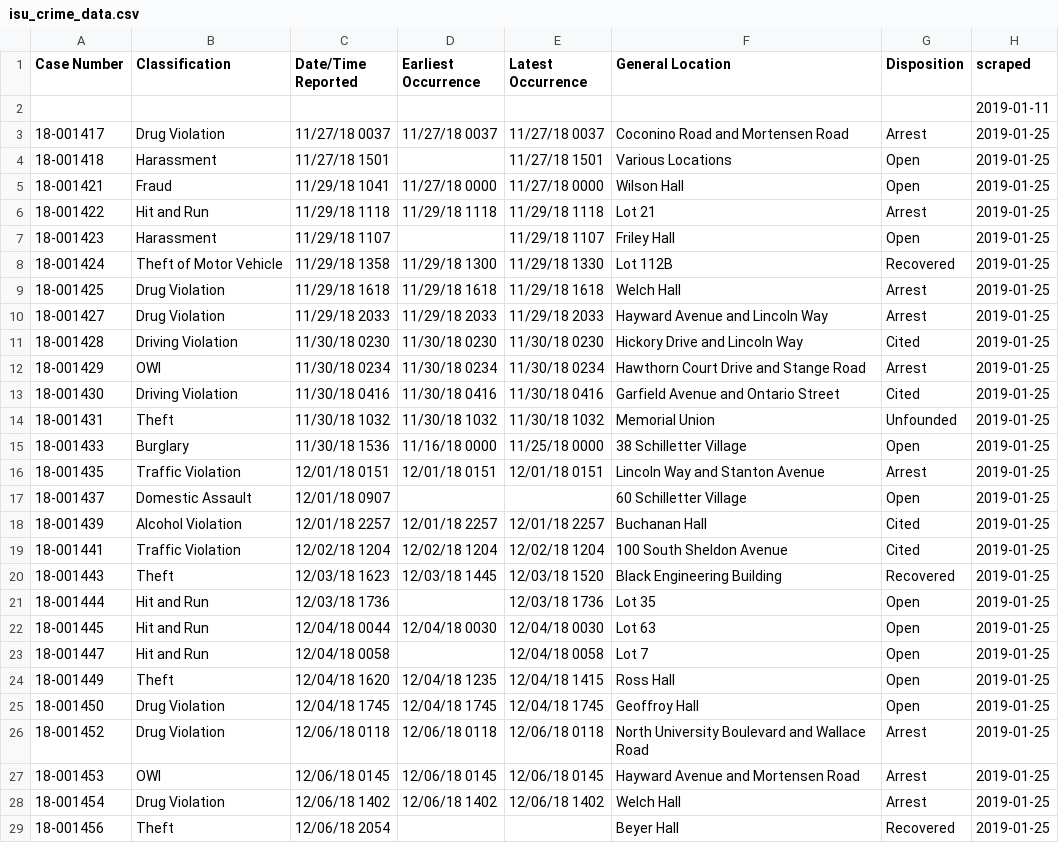
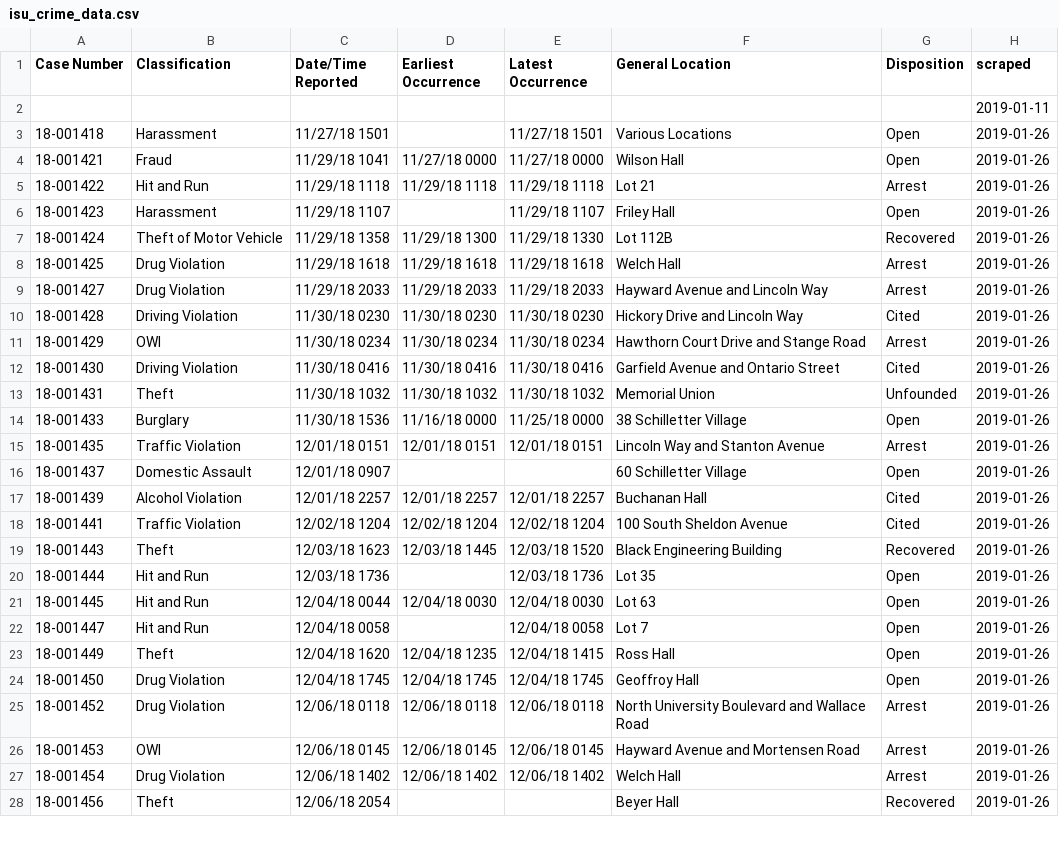
Before and after one commit to srvanderplas/ISU_Crime_Data, a CSV file: isu_crime_data.csv, drawn as a sheet; only a part is shown; the diff covers the shown part only.

Commit message:
Automatic Update

```diff
--- a/isu_crime_data.csv
+++ b/isu_crime_data.csv
@@ -2,28 +2,27 @@ Case Number,Classification,Date/Time Reported,Earliest Occurrence,Latest Occurre
 ,,,,,,,2019-01-11
-18-001417,Drug Violation,11/27/18 0037,11/27/18 0037,11/27/18 0037,Coconino Road and Mortensen Road,Arrest,2019-01-25
-18-001418,Harassment,11/27/18 1501,,11/27/18 1501,Various Locations,Open,2019-01-25
-18-001421,Fraud,11/29/18 1041,11/27/18 0000,11/27/18 0000,Wilson Hall,Open,2019-01-25
-18-001422,Hit and Run,11/29/18 1118,11/29/18 1118,11/29/18 1118,Lot 21,Arrest,2019-01-25
-18-001423,Harassment,11/29/18 1107,,11/29/18 1107,Friley Hall,Open,2019-01-25
-18-001424,Theft of Motor Vehicle,11/29/18 1358,11/29/18 1300,11/29/18 1330,Lot 112B,Recovered,2019-01-25
-18-001425,Drug Violation,11/29/18 1618,11/29/18 1618,11/29/18 1618,Welch Hall,Arrest,2019-01-25
-18-001427,Drug Violation,11/29/18 2033,11/29/18 2033,11/29/18 2033,Hayward Avenue and Lincoln Way,Arrest,2019-01-25
-18-001428,Driving Violation,11/30/18 0230,11/30/18 0230,11/30/18 0230,Hickory Drive and Lincoln Way,Cited,2019-01-25
-18-001429,OWI,11/30/18 0234,11/30/18 0234,11/30/18 0234,Hawthorn Court Drive and Stange Road,Arrest,2019-01-25
-18-001430,Driving Violation,11/30/18 0416,11/30/18 0416,11/30/18 0416,Garfield Avenue and Ontario Street,Cited,2019-01-25
-18-001431,Theft,11/30/18 1032,11/30/18 1032,11/30/18 1032,Memorial Union,Unfounded,2019-01-25
-18-001433,Burglary,11/30/18 1536,11/16/18 0000,11/25/18 0000,38 Schilletter Village,Open,2019-01-25
-18-001435,Traffic Violation,12/01/18 0151,12/01/18 0151,12/01/18 0151,Lincoln Way and Stanton Avenue,Arrest,2019-01-25
-18-001437,Domestic Assault,12/01/18 0907,,,60 Schilletter Village,Open,2019-01-25
-18-001439,Alcohol Violation,12/01/18 2257,12/01/18 2257,12/01/18 2257,Buchanan Hall,Cited,2019-01-25
-18-001441,Traffic Violation,12/02/18 1204,12/02/18 1204,12/02/18 1204,100 South Sheldon Avenue,Cited,2019-01-25
-18-001443,Theft,12/03/18 1623,12/03/18 1445,12/03/18 1520,Black Engineering Building,Recovered,2019-01-25
-18-001444,Hit and Run,12/03/18 1736,,12/03/18 1736,Lot 35,Open,2019-01-25
-18-001445,Hit and Run,12/04/18 0044,12/04/18 0030,12/04/18 0030,Lot 63,Open,2019-01-25
-18-001447,Hit and Run,12/04/18 0058,,12/04/18 0058,Lot 7,Open,2019-01-25
-18-001449,Theft,12/04/18 1620,12/04/18 1235,12/04/18 1415,Ross Hall,Open,2019-01-25
-18-001450,Drug Violation,12/04/18 1745,12/04/18 1745,12/04/18 1745,Geoffroy Hall,Open,2019-01-25
-18-001452,Drug Violation,12/06/18 0118,12/06/18 0118,12/06/18 0118,North University Boulevard and Wallace Road,Arrest,2019-01-25
-18-001453,OWI,12/06/18 0145,12/06/18 0145,12/06/18 0145,Hayward Avenue and Mortensen Road,Arrest,2019-01-25
-18-001454,Drug Violation,12/06/18 1402,12/06/18 1402,12/06/18 1402,Welch Hall,Arrest,2019-01-25
-18-001456,Theft,12/06/18 2054,,,Beyer Hall,Recovered,2019-01-25
+18-001418,Harassment,11/27/18 1501,,11/27/18 1501,Various Locations,Open,2019-01-26
+18-001421,Fraud,11/29/18 1041,11/27/18 0000,11/27/18 0000,Wilson Hall,Open,2019-01-26
+18-001422,Hit and Run,11/29/18 1118,11/29/18 1118,11/29/18 1118,Lot 21,Arrest,2019-01-26
+18-001423,Harassment,11/29/18 1107,,11/29/18 1107,Friley Hall,Open,2019-01-26
+18-001424,Theft of Motor Vehicle,11/29/18 1358,11/29/18 1300,11/29/18 1330,Lot 112B,Recovered,2019-01-26
+18-001425,Drug Violation,11/29/18 1618,11/29/18 1618,11/29/18 1618,Welch Hall,Arrest,2019-01-26
+18-001427,Drug Violation,11/29/18 2033,11/29/18 2033,11/29/18 2033,Hayward Avenue and Lincoln Way,Arrest,2019-01-26
+18-001428,Driving Violation,11/30/18 0230,11/30/18 0230,11/30/18 0230,Hickory Drive and Lincoln Way,Cited,2019-01-26
+18-001429,OWI,11/30/18 0234,11/30/18 0234,11/30/18 0234,Hawthorn Court Drive and Stange Road,Arrest,2019-01-26
+18-001430,Driving Violation,11/30/18 0416,11/30/18 0416,11/30/18 0416,Garfield Avenue and Ontario Street,Cited,2019-01-26
+18-001431,Theft,11/30/18 1032,11/30/18 1032,11/30/18 1032,Memorial Union,Unfounded,2019-01-26
+18-001433,Burglary,11/30/18 1536,11/16/18 0000,11/25/18 0000,38 Schilletter Village,Open,2019-01-26
+18-001435,Traffic Violation,12/01/18 0151,12/01/18 0151,12/01/18 0151,Lincoln Way and Stanton Avenue,Arrest,2019-01-26
+18-001437,Domestic Assault,12/01/18 0907,,,60 Schilletter Village,Open,2019-01-26
+18-001439,Alcohol Violation,12/01/18 2257,12/01/18 2257,12/01/18 2257,Buchanan Hall,Cited,2019-01-26
+18-001441,Traffic Violation,12/02/18 1204,12/02/18 1204,12/02/18 1204,100 South Sheldon Avenue,Cited,2019-01-26
+18-001443,Theft,12/03/18 1623,12/03/18 1445,12/03/18 1520,Black Engineering Building,Recovered,2019-01-26
+18-001444,Hit and Run,12/03/18 1736,,12/03/18 1736,Lot 35,Open,2019-01-26
+18-001445,Hit and Run,12/04/18 0044,12/04/18 0030,12/04/18 0030,Lot 63,Open,2019-01-26
+18-001447,Hit and Run,12/04/18 0058,,12/04/18 0058,Lot 7,Open,2019-01-26
+18-001449,Theft,12/04/18 1620,12/04/18 1235,12/04/18 1415,Ross Hall,Open,2019-01-26
+18-001450,Drug Violation,12/04/18 1745,12/04/18 1745,12/04/18 1745,Geoffroy Hall,Open,2019-01-26
+18-001452,Drug Violation,12/06/18 0118,12/06/18 0118,12/06/18 0118,North University Boulevard and Wallace Road,Arrest,2019-01-26
+18-001453,OWI,12/06/18 0145,12/06/18 0145,12/06/18 0145,Hayward Avenue and Mortensen Road,Arrest,2019-01-26
+18-001454,Drug Violation,12/06/18 1402,12/06/18 1402,12/06/18 1402,Welch Hall,Arrest,2019-01-26
+18-001456,Theft,12/06/18 2054,,,Beyer Hall,Recovered,2019-01-26
```
Also changed, not shown: 86 edited cells elsewhere in this file.
